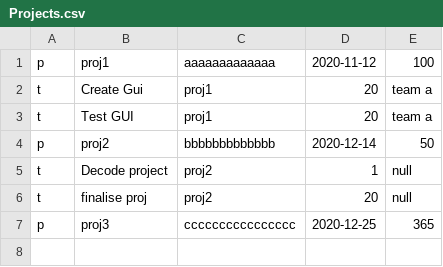
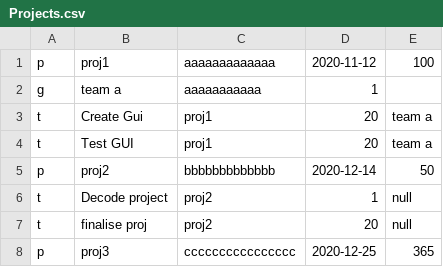
Before and after one commit to Spectrum2511/JVM_Coursework, a CSV file: Projects.csv, drawn as a sheet.

```diff
--- a/Projects.csv
+++ b/Projects.csv
@@ -1,2 +1,3 @@
 p,proj1,aaaaaaaaaaaaa,2020-11-12,100
+g,team a,aaaaaaaaaaa,1
 t,Create Gui,proj1,20,team a
```
Also changed, not shown: 24 other files.
